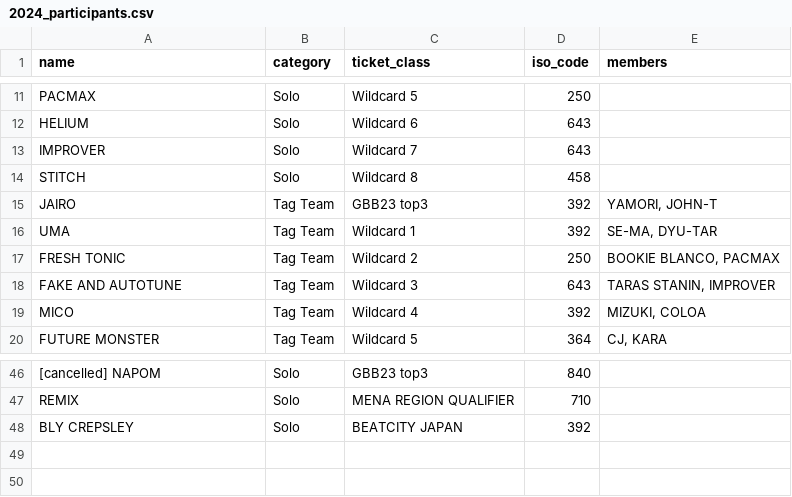
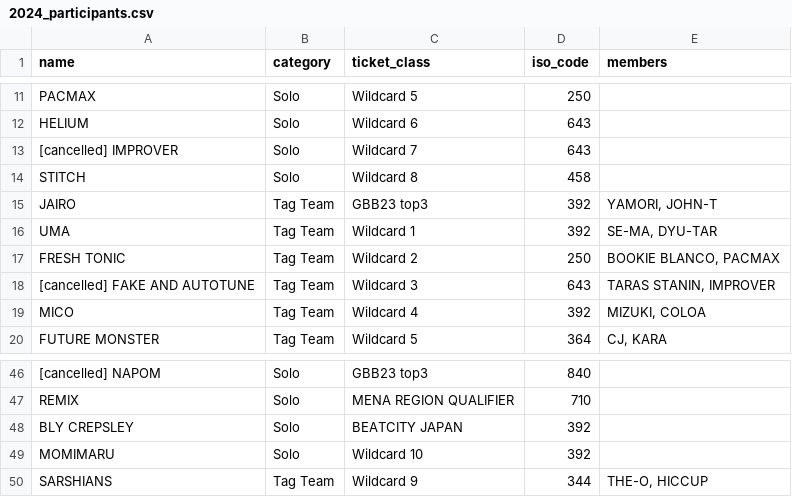
Before and after one commit to shumizu418128/gbbinfo2.0, a CSV file: app/static/csv/2024_participants.csv, drawn as a sheet; only a part is shown, gaps mark what is left out.

```diff
--- a/app/static/csv/2024_participants.csv
+++ b/app/static/csv/2024_participants.csv
@@ -12,3 +12,3 @@ PACMAX,Solo,Wildcard 5,250,
 HELIUM,Solo,Wildcard 6,643,
-IMPROVER,Solo,Wildcard 7,643,
+[cancelled] IMPROVER,Solo,Wildcard 7,643,
 STITCH,Solo,Wildcard 8,458,
@@ -17,3 +17,3 @@ UMA,Tag Team,Wildcard 1,392,"SE-MA, DYU-TAR"
 FRESH TONIC,Tag Team,Wildcard 2,250,"BOOKIE BLANCO, PACMAX"
-FAKE AND AUTOTUNE,Tag Team,Wildcard 3,643,"TARAS STANIN, IMPROVER"
+[cancelled] FAKE AND AUTOTUNE,Tag Team,Wildcard 3,643,"TARAS STANIN, IMPROVER"
 MICO,Tag Team,Wildcard 4,392,"MIZUKI, COLOA"
@@ -48 +48,3 @@ REMIX,Solo,MENA REGION QUALIFIER,710,
 BLY CREPSLEY,Solo,BEATCITY JAPAN,392,
+MOMIMARU,Solo,Wildcard 10,392,
+SARSHIANS,Tag Team,Wildcard 9,344,"THE-O, HICCUP"
```
Also changed, not shown: 1 other file.
